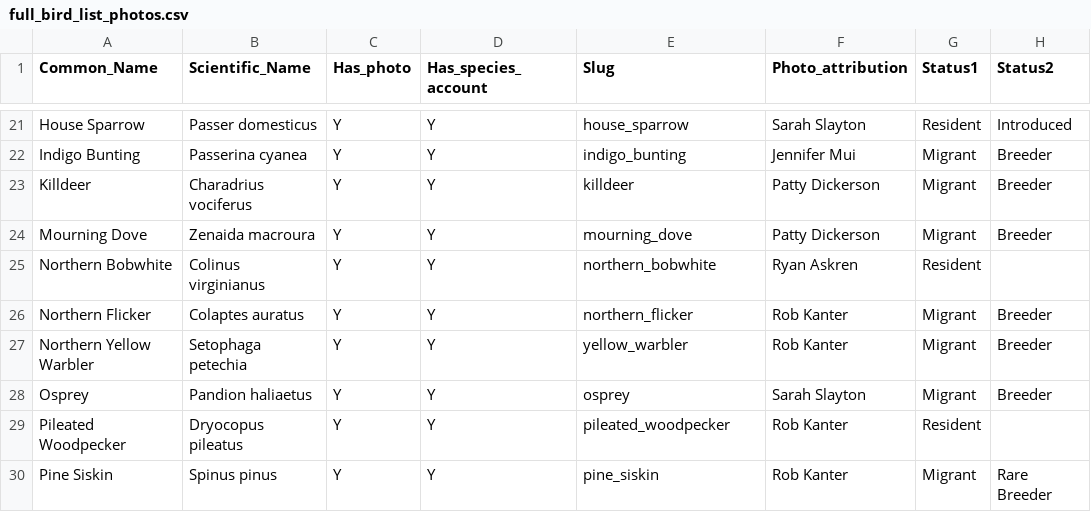
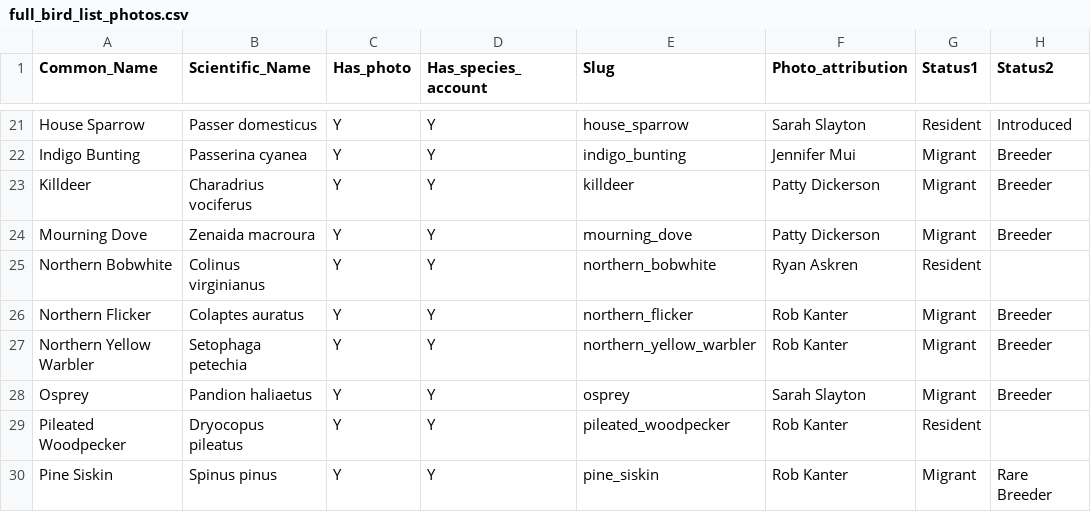
Before and after one commit to sarahslayton/Illinois_Bird_Explorer, a CSV file: frontend/species_account_files/full_bird_list_photos.csv, drawn as a sheet; only a part is shown, gaps mark what is left out; the diff names each change by its address in the sheet, - before the commit and + after, or states it on an @@ line.

```diff
--- a/frontend/species_account_files/full_bird_list_photos.csv
+++ b/frontend/species_account_files/full_bird_list_photos.csv
-E27 (Slug): yellow_warbler
+E27 (Slug): northern_yellow_warbler
```
Also changed, not shown: 3 other files.
